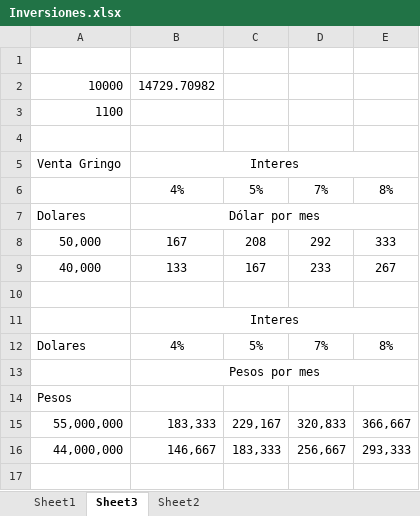
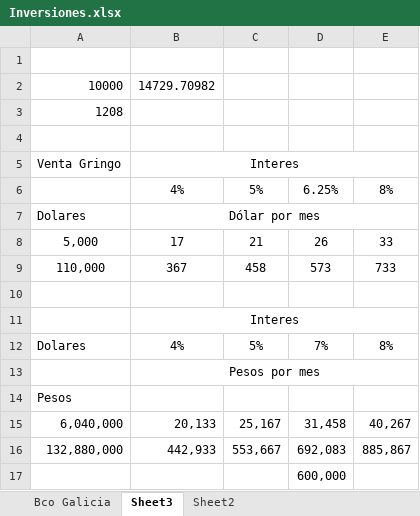
Before and after one commit to SELF-msselve/Personal, an Excel workbook: Inversiones/Inversiones.xlsx, sheet Sheet3, drawn as a sheet; values as stored, in another font and other column widths than the file's, no borders; removed rows and columns are numbered as before the commit, all else as after; the diff names each change by its address in the sheet, - before the commit and + after, or states it on an @@ line.

```diff
--- a/Inversiones/Inversiones.xlsx (sheet Sheet3)
+++ b/Inversiones/Inversiones.xlsx (sheet Sheet3)
-sheet tab: Sheet1
+sheet tab: Bco Galicia
-A3: 1100
+A3: 1208
-D6: 7%
+D6: 6.25%
-row 8: 50,000 | 167 | 208 | 292 | 333
-row 9: 40,000 | 133 | 167 | 233 | 267
+row 8: 5,000 | 17 | 21 | 26 | 33
+row 9: 110,000 | 367 | 458 | 573 | 733
-row 15: 55,000,000 | 183,333 | 229,167 | 320,833 | 366,667
-row 16: 44,000,000 | 146,667 | 183,333 | 256,667 | 293,333
+row 15: 6,040,000 | 20,133 | 25,167 | 31,458 | 40,267
+row 16: 132,880,000 | 442,933 | 553,667 | 692,083 | 885,867
+row 17:  |  |  | 600,000
```
Also changed, not shown: sheet Bco Galicia.
